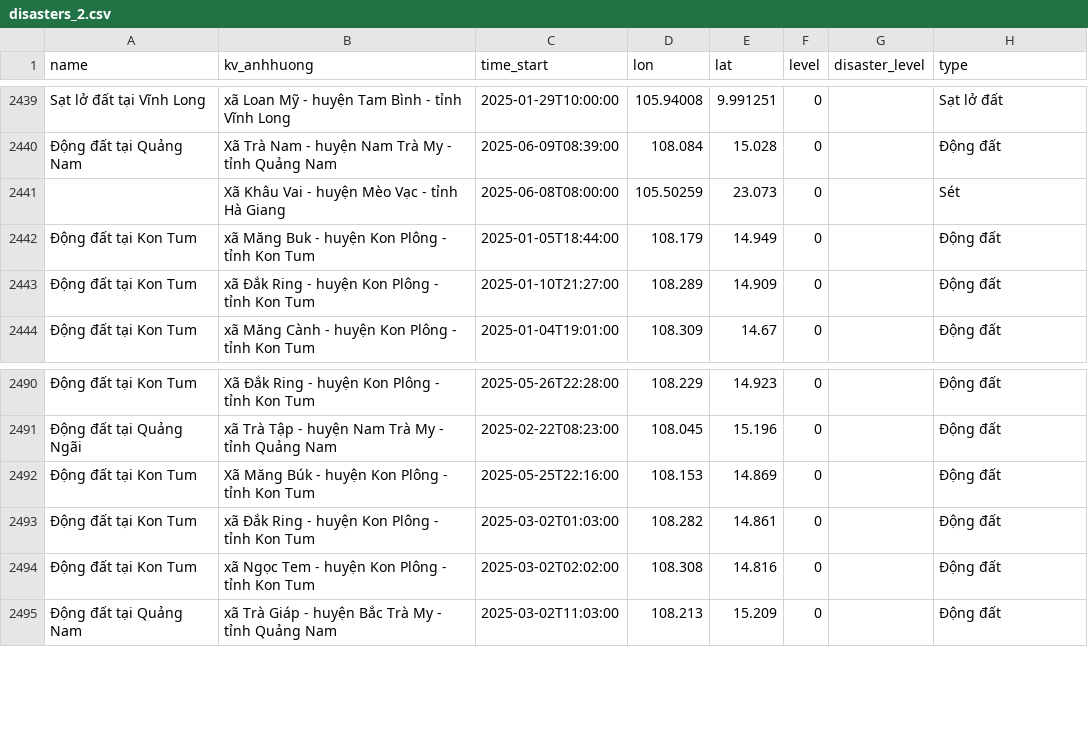
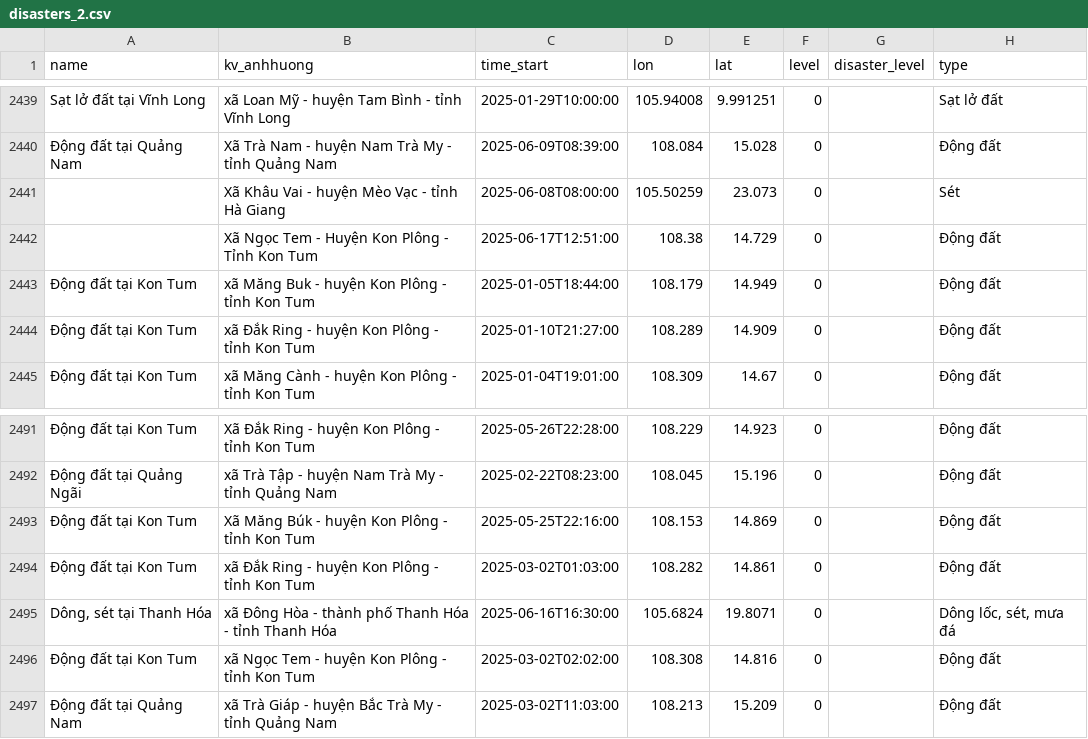
Before and after one commit to nguyen451/Small-Disaster-Tracker, a CSV file: disasters_2.csv, drawn as a sheet; only a part is shown, gaps mark what is left out; the diff names each change by its address in the sheet, - before the commit and + after, or states it on an @@ line.

```diff
--- a/disasters_2.csv
+++ b/disasters_2.csv
+row 2442:  | Xã Ngọc Tem - Huyện Kon Plông - Tỉnh Kon Tum | 2025-06-17T12:51:00 | 108.38 | 14.729 | 0 |  | Động đất
+row 2495: Dông, sét tại Thanh Hóa | xã Đông Hòa - thành phố Thanh Hóa - tỉnh Thanh Hóa | 2025-06-16T16:30:00 | 105.6824 | 19.8071 | 0 |  | Dông lốc, sét, mưa đá
```
Also changed, not shown: proper_data.csv, 8 other files.
